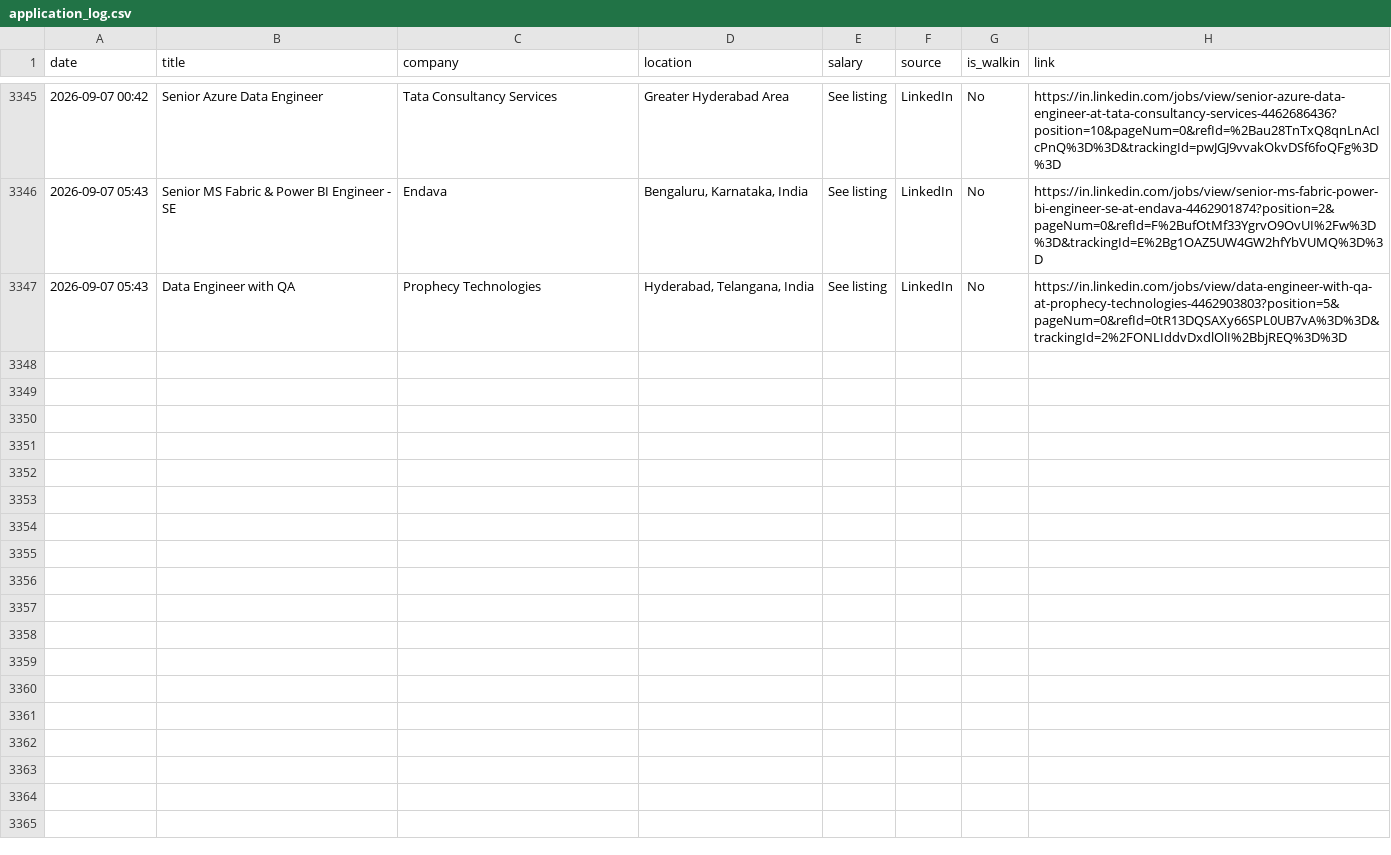
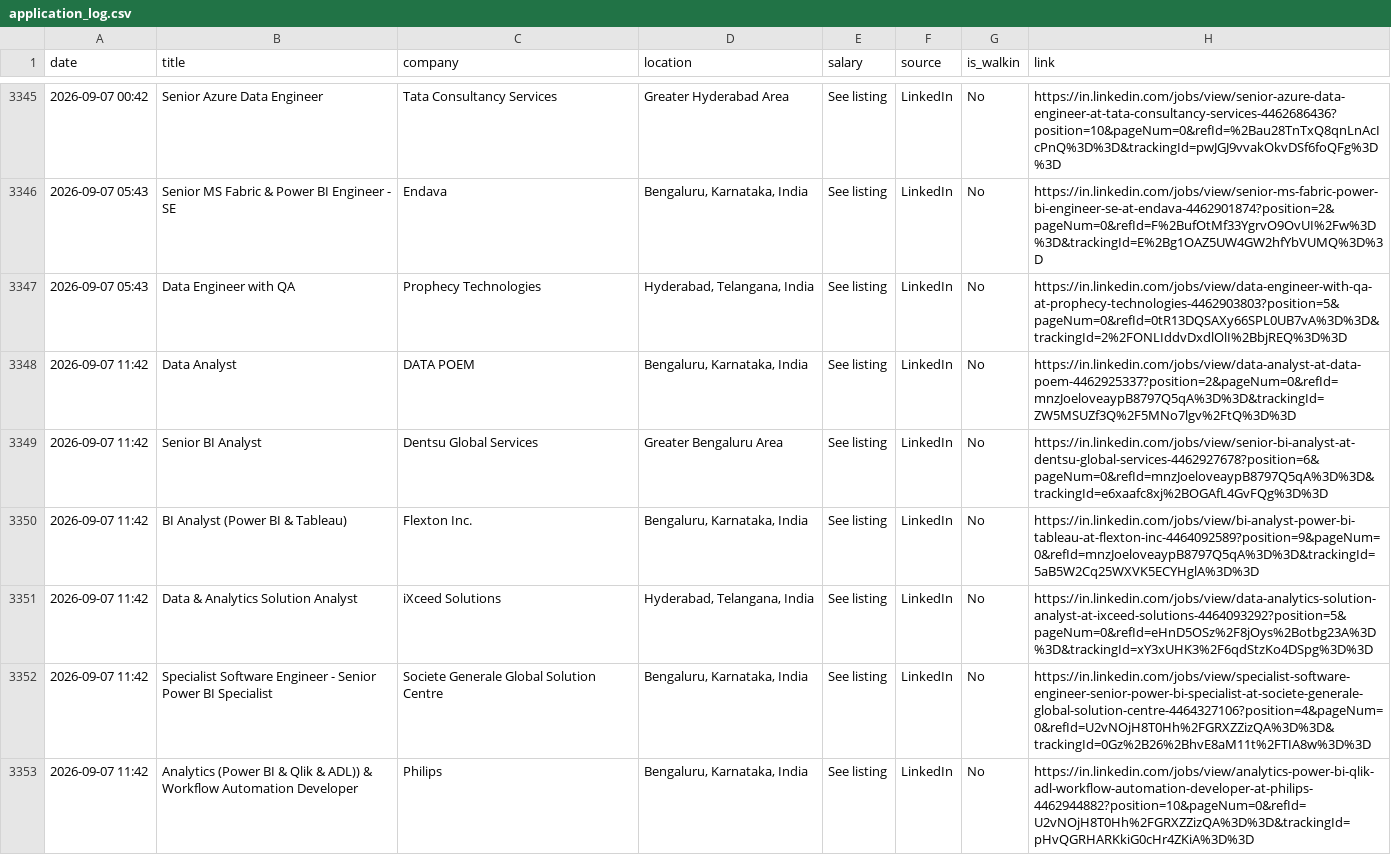
Before and after one commit to Seetha18/job-hunter, a CSV file: application_log.csv, drawn as a sheet; only a part is shown, gaps mark what is left out; the diff covers the shown part only; the diff names each change by its address in the sheet, - before the commit and + after, or states it on an @@ line.

```diff
--- a/application_log.csv
+++ b/application_log.csv
+row 3348: 2026-09-07 11:42 | Data Analyst | DATA POEM | Bengaluru, Karnataka, India | See listing | LinkedIn | No | https://in.linkedin.com/jobs/view/data-analyst-at-data-poem-4462925337?position=2&pageNum=0&refId=mnzJoeloveaypB8797Q5qA%3D%3D&trackingId=ZW5MSUZf3Q%2F5MNo7lgv%2FtQ%3D%3D
+row 3349: 2026-09-07 11:42 | Senior BI Analyst | Dentsu Global Services | Greater Bengaluru Area | See listing | LinkedIn | No | https://in.linkedin.com/jobs/view/senior-bi-analyst-at-dentsu-global-services-4462927678?position=6&pageNum=0&refId=mnzJoeloveaypB8797Q5qA%3D%3D&trackingId=e6xaafc8xj%2BOGAfL4GvFQg%3D%3D
+row 3350: 2026-09-07 11:42 | BI Analyst (Power BI & Tableau) | Flexton Inc. | Bengaluru, Karnataka, India | See listing | LinkedIn | No | https://in.linkedin.com/jobs/view/bi-analyst-power-bi-tableau-at-flexton-inc-4464092589?position=9&pageNum=0&refId=mnzJoeloveaypB8797Q5qA%3D%3D&trackingId=5aB5W2Cq25WXVK5ECYHglA%3D%3D
+row 3351: 2026-09-07 11:42 | Data & Analytics Solution Analyst | iXceed Solutions | Hyderabad, Telangana, India | See listing | LinkedIn | No | https://in.linkedin.com/jobs/view/data-analytics-solution-analyst-at-ixceed-solutions-4464093292?position=5&pageNum=0&refId=eHnD5OSz%2F8jOys%2Botbg23A%3D%3D&trackingId=xY3xUHK3%2F6qdStzKo4DSpg%3D%3D
+row 3352: 2026-09-07 11:42 | Specialist Software Engineer - Senior Power BI Specialist | Societe Generale Global Solution Centre | Bengaluru, Karnataka, India | See listing | LinkedIn | No | https://in.linkedin.com/jobs/view/specialist-software-engineer-senior-power-bi-specialist-at-societe-generale-global-solution-centre-4464327106?position=4&pageNum=0&refId=U2vNOjH8T0Hh%2FGRXZZizQA%3D%3D&trackingId=0Gz%2B26%2BhvE8aM11t%2FTIA8w%3D%3D
+row 3353: 2026-09-07 11:42 | Analytics (Power BI & Qlik & ADL)) & Workflow Automation Developer | Philips | Bengaluru, Karnataka, India | See listing | LinkedIn | No | https://in.linkedin.com/jobs/view/analytics-power-bi-qlik-adl-workflow-automation-developer-at-philips-4462944882?position=10&pageNum=0&refId=U2vNOjH8T0Hh%2FGRXZZizQA%3D%3D&trackingId=pHvQGRHARKkiG0cHr4ZKiA%3D%3D
```
Also changed, not shown: 5 added rows elsewhere in this file, 1 other file.
